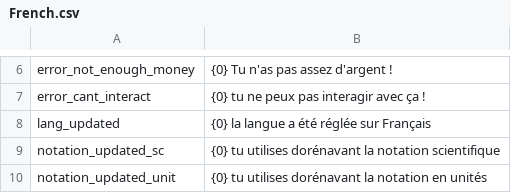
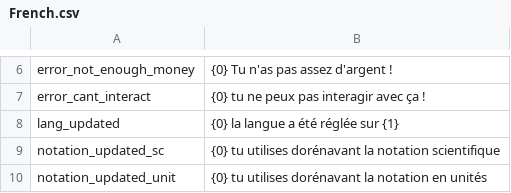
Before and after one commit to Astri2/IdleBot, a CSV file: app/src/main/resources/lang/French.csv, drawn as a sheet; only a part is shown, gaps mark what is left out.

```diff
--- a/app/src/main/resources/lang/French.csv
+++ b/app/src/main/resources/lang/French.csv
@@ -7,3 +7,3 @@ error_not_enough_money,{0} Tu n'as pas assez d'argent !
 error_cant_interact,{0} tu ne peux pas interagir avec ça !
-lang_updated,{0} la langue a été réglée sur Français
+lang_updated,{0} la langue a été réglée sur {1}
 notation_updated_sc,{0} tu utilises dorénavant la notation scientifique
```
Also changed, not shown: app/src/main/resources/lang/German.csv, app/src/main/resources/lang/Spanish.csv, 2 other files.
